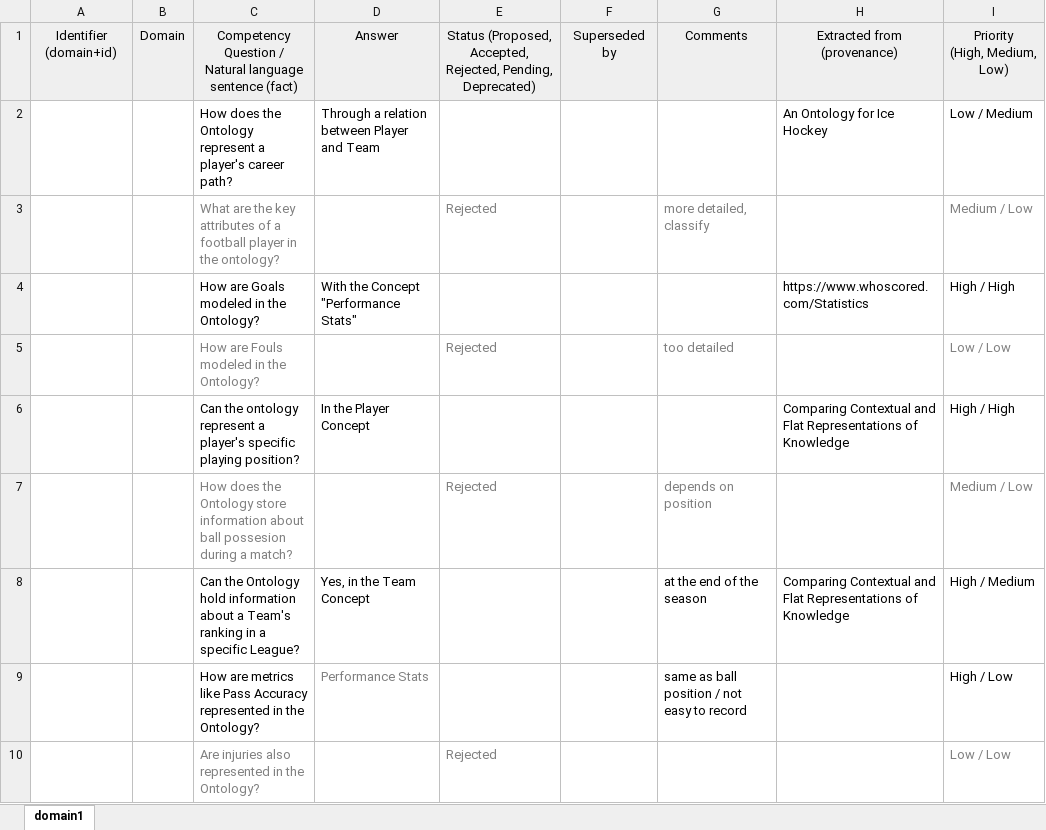
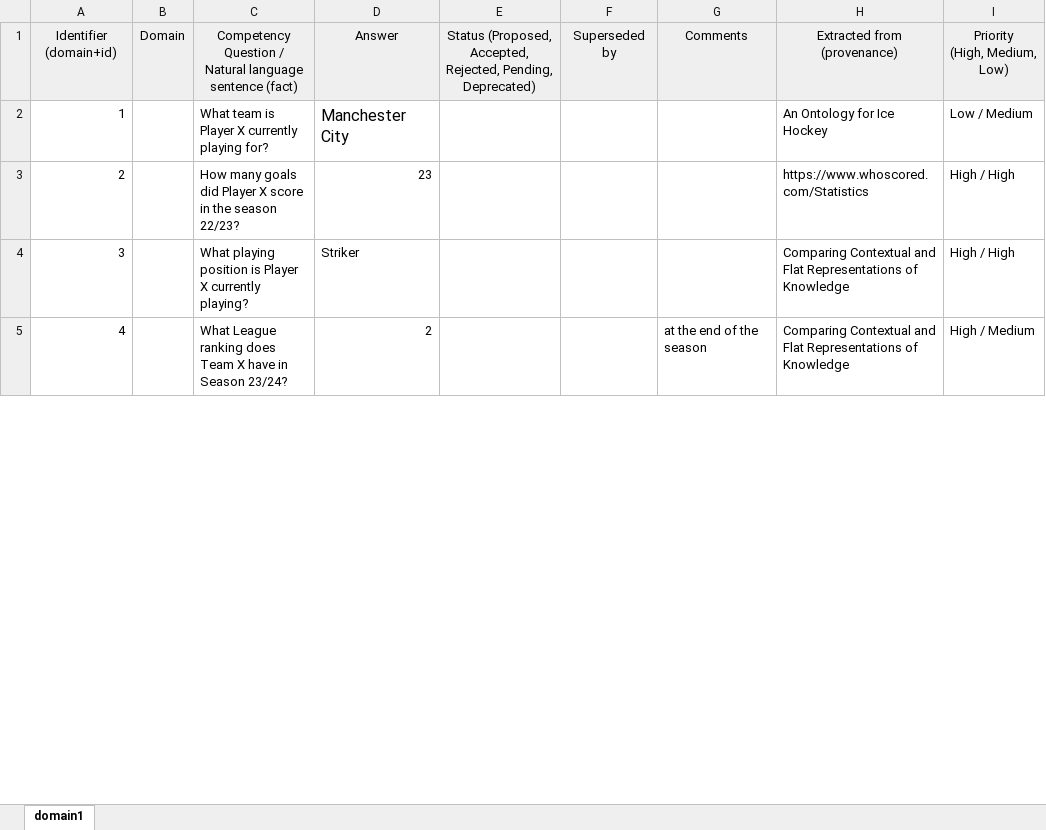
Before and after one commit to arditb1997/footology, an Excel workbook: footology_domain_requirements.xlsx, sheet domain1, drawn as a sheet; only a part is shown; values as stored, in another font and other column widths than the file's, no borders; removed rows and columns are numbered as before the commit, all else as after; the diff covers the shown part only; the diff names each change by its address in the sheet, - before the commit and + after, or states it on an @@ line.

```diff
--- a/footology_domain_requirements.xlsx (sheet domain1)
+++ b/footology_domain_requirements.xlsx (sheet domain1)
-row 2:  |  | How does the Ontology represent a player's career path? | Through a relation between Player and Team |  |  |  | An Ontology for Ice Hockey | Low / Medium
-row 3:  |  | What are the key attributes of a football player in the ontology? |  | Rejected |  | more detailed, classify |  | Medium / Low
-row 4:  |  | How are Goals modeled in the Ontology? | With the Concept "Performance Stats" |  |  |  | https://www.whoscored.com/Statistics | High / High
-row 5:  |  | How are Fouls modeled in the Ontology? |  | Rejected |  | too detailed |  | Low / Low
-row 6:  |  | Can the ontology represent a player's specific playing position? | In the Player Concept |  |  |  | Comparing Contextual and Flat Representations of Knowledge | High / High
-row 7:  |  | How does the Ontology store information about ball possesion during a match? |  | Rejected |  | depends on position |  | Medium / Low
+row 2: 1 |  | What team is Player X currently playing for? | Manchester City |  |  |  | An Ontology for Ice Hockey | Low / Medium
+row 3: 2 |  | How many goals did Player X score in the season 22/23? | 23 |  |  |  | https://www.whoscored.com/Statistics | High / High
+row 4: 3 |  | What playing position is Player X currently playing? | Striker |  |  |  | Comparing Contextual and Flat Representations of Knowledge | High / High
-A5: (empty)
+A5: 4
-C5: Can the Ontology hold information about a Team's ranking in a specific League?
+C5: What League ranking does Team X have in Season 23/24?
-D5: Yes, in the Team Concept
+D5: 2
-row 9:  |  | How are metrics like Pass Accuracy represented in the Ontology? | Performance Stats |  |  | same as ball position / not easy to record |  | High / Low
-row 10:  |  | Are injuries also represented in the Ontology? |  | Rejected |  |  |  | Low / Low
```
Also changed, not shown: 5 added rows, 13 removed rows and 18 edited cells elsewhere in this sheet, 2 other files.
